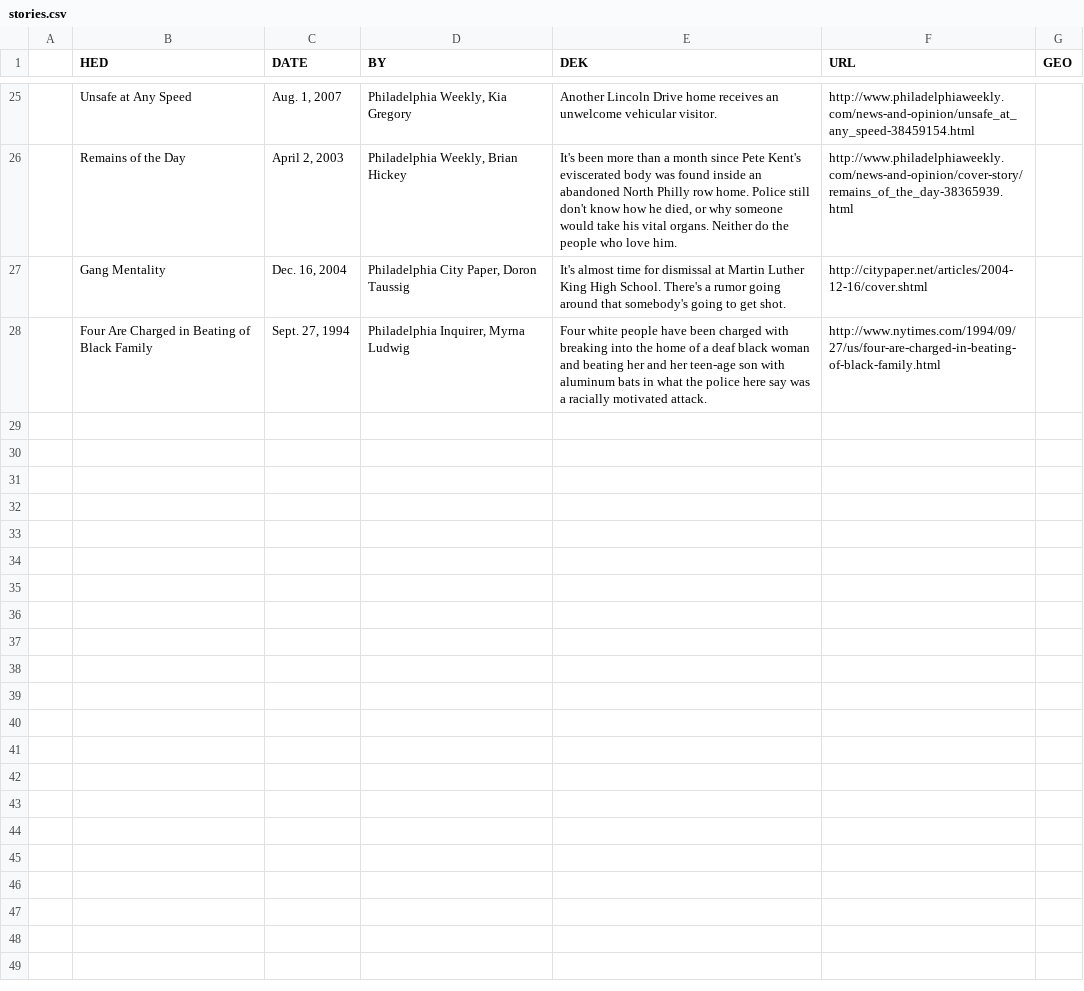
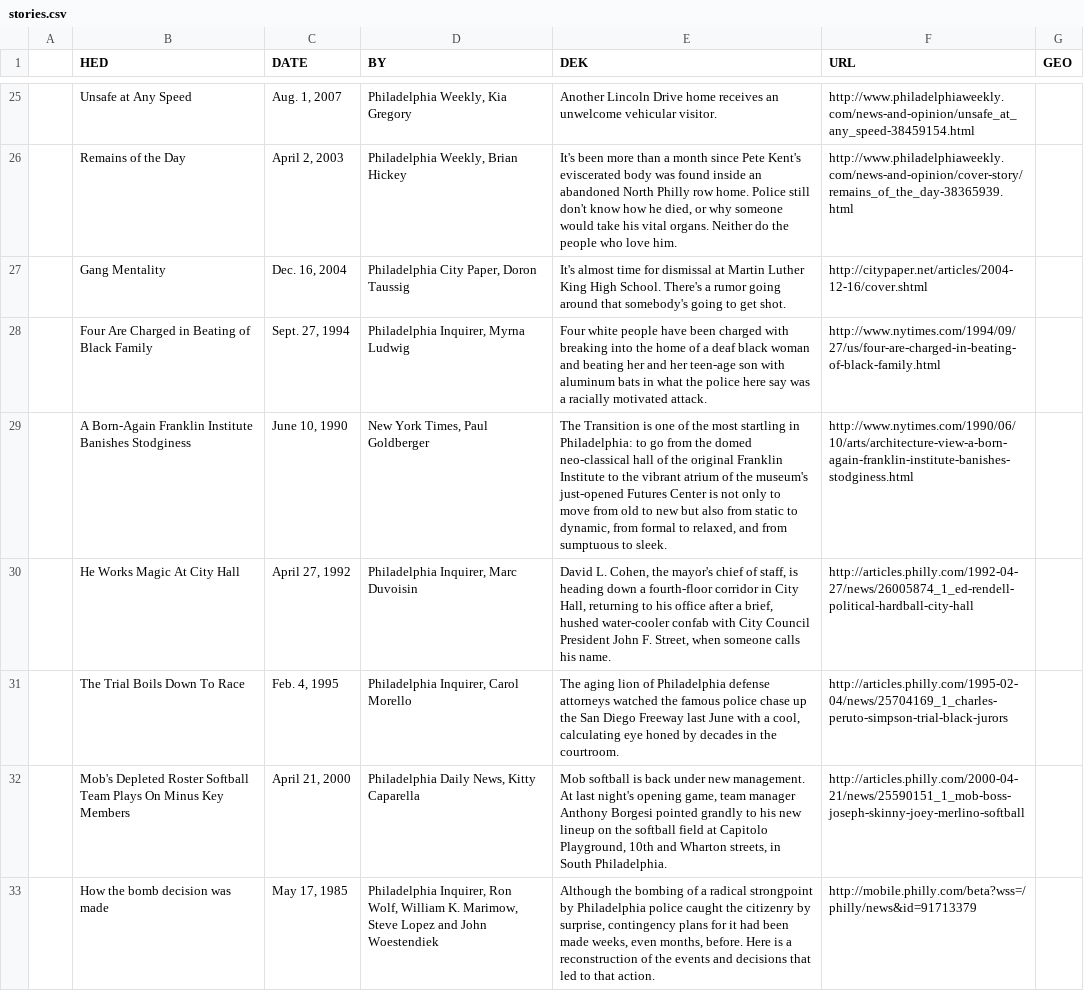
Before and after one commit to zackseward/RAM, a CSV file: stories.csv, drawn as a sheet; only a part is shown, gaps mark what is left out.

Commit message:
More stories

```diff
--- a/stories.csv
+++ b/stories.csv
@@ -28 +28,6 @@
 ,Four Are Charged in Beating of Black Family,"Sept. 27, 1994","Philadelphia Inquirer, Myrna Ludwig","Four white people have been charged with breaking into the home of a deaf black woman and beating her and her teen-age son with aluminum bats in what the police here say was a racially motivated attack.",http://www.nytimes.com/1994/09/27/us/four-are-charged-in-beating-of-black-family.html,,,
+,A Born-Again Franklin Institute Banishes Stodginess,"June 10, 1990","New York Times, Paul Goldberger","The Transition is one of the most startling in Philadelphia: to go from the domed neo-classical hall of the original Franklin Institute to the vibrant atrium of the museum's just-opened Futures Center is not only to move from old to new but also from static to dynamic, from formal to relaxed, and from sumptuous to sleek.",http://www.nytimes.com/1990/06/10/arts/architecture-view-a-born-again-franklin-institute-banishes-stodginess.html,,,
+,He Works Magic At City Hall,"April 27, 1992","Philadelphia Inquirer, Marc Duvoisin","David L. Cohen, the mayor's chief of staff, is heading down a fourth-floor corridor in City Hall, returning to his office after a brief, hushed water-cooler confab with City Council President John F. Street, when someone calls his name.",http://articles.philly.com/1992-04-27/news/26005874_1_ed-rendell-political-hardball-city-hall,,,
+,The Trial Boils Down To Race,"Feb. 4, 1995","Philadelphia Inquirer, Carol Morello","The aging lion of Philadelphia defense attorneys watched the famous police chase up the San Diego Freeway last June with a cool, calculating eye honed by decades in the courtroom.",http://articles.philly.com/1995-02-04/news/25704169_1_charles-peruto-simpson-trial-black-jurors,,,
+,Mob's Depleted Roster Softball Team Plays On Minus Key Members,"April 21, 2000","Philadelphia Daily News, Kitty Caparella","Mob softball is back under new management. At last night's opening game, team manager Anthony Borgesi pointed grandly to his new lineup on the softball field at Capitolo Playground, 10th and Wharton streets, in South Philadelphia.",http://articles.philly.com/2000-04-21/news/25590151_1_mob-boss-joseph-skinny-joey-merlino-softball,,,
+,How the bomb decision was made,"May 17, 1985","Philadelphia Inquirer, Ron Wolf, William K. Marimow, Steve Lopez and John Woestendiek","Although the bombing of a radical strongpoint by Philadelphia police caught the citizenry by surprise, contingency plans for it had been made weeks, even months, before. Here is a reconstruction of the events and decisions that led to that action.",http://mobile.philly.com/beta?wss=/philly/news&id=91713379,,,
```
